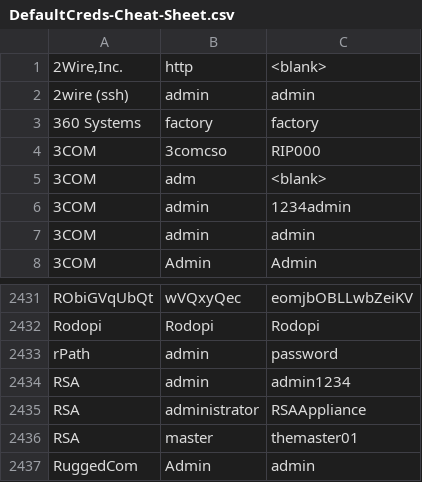
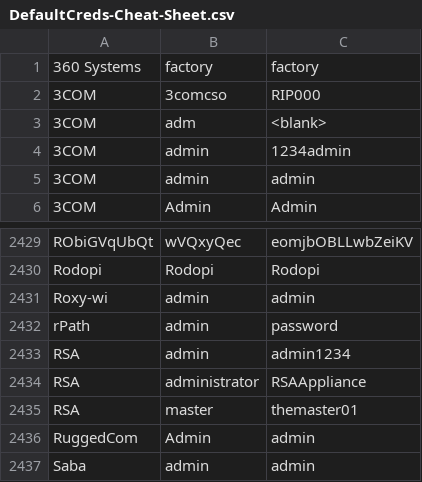
Before and after one commit to ptc-bink/DefaultCreds-cheat-sheet, a CSV file: DefaultCreds-Cheat-Sheet.csv, drawn as a sheet; only a part is shown, gaps mark what is left out; the shorter side is filled out with more unchanged rows; removed rows and columns are numbered as before the commit, all else as after; the diff names each change by its address in the sheet, - before the commit and + after, or states it on an @@ line.

Commit message:
add Roxy-wi

```diff
--- a/DefaultCreds-Cheat-Sheet.csv
+++ b/DefaultCreds-Cheat-Sheet.csv
-row 1: 2Wire,Inc. | http | <blank>
-row 2: 2wire (ssh) | admin | admin
+row 2431: Roxy-wi | admin | admin
```
